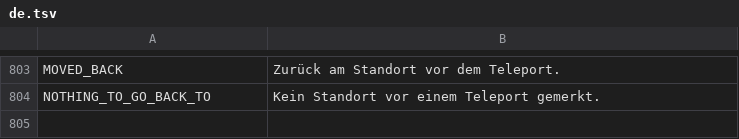
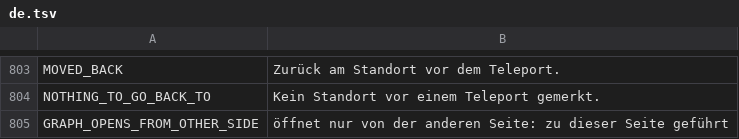
Before and after one commit to myso-kr/hell-is-us-mod, a TSV file: assets/i18n/de.tsv, drawn as a sheet; only a part is shown, gaps mark what is left out.

```diff
--- a/assets/i18n/de.tsv
+++ b/assets/i18n/de.tsv
@@ -804 +804,2 @@ MOVED_BACK	Zurück am Standort vor dem Teleport.
 NOTHING_TO_GO_BACK_TO	Kein Standort vor einem Teleport gemerkt.
+GRAPH_OPENS_FROM_OTHER_SIDE	öffnet nur von der anderen Seite: zu dieser Seite geführt
```
Also changed, not shown: assets/i18n/ja.tsv, assets/i18n/ko.tsv, 14 other files.
